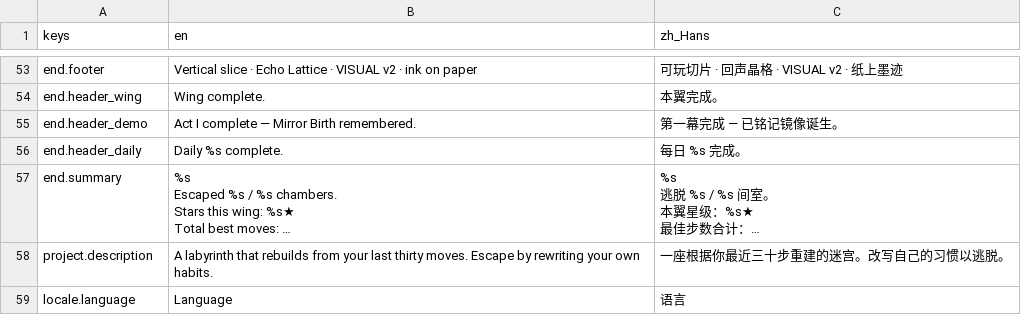
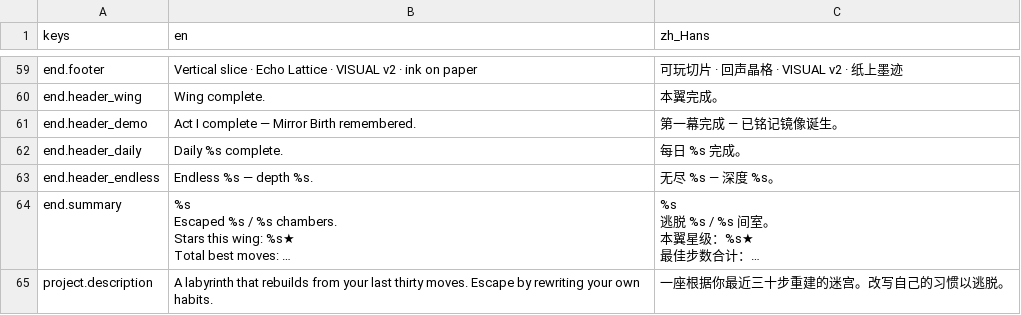
Before and after one commit to cmp07/Game-, a CSV file: game/echo_lattice/locale/echo_lattice.csv, drawn as a sheet; only a part is shown, gaps mark what is left out; the shorter side is filled out with more unchanged rows; long unchanged cells end in …; the diff covers the shown part only; the diff names each change by its address in the sheet, - before the commit and + after, or states it on an @@ line.

```diff
--- a/game/echo_lattice/locale/echo_lattice.csv
+++ b/game/echo_lattice/locale/echo_lattice.csv
+row 63: end.header_endless | Endless %s — depth %s. | 无尽 %s — 深度 %s。
```
Also changed, not shown: 6 added rows elsewhere in this file, 19 other files.
